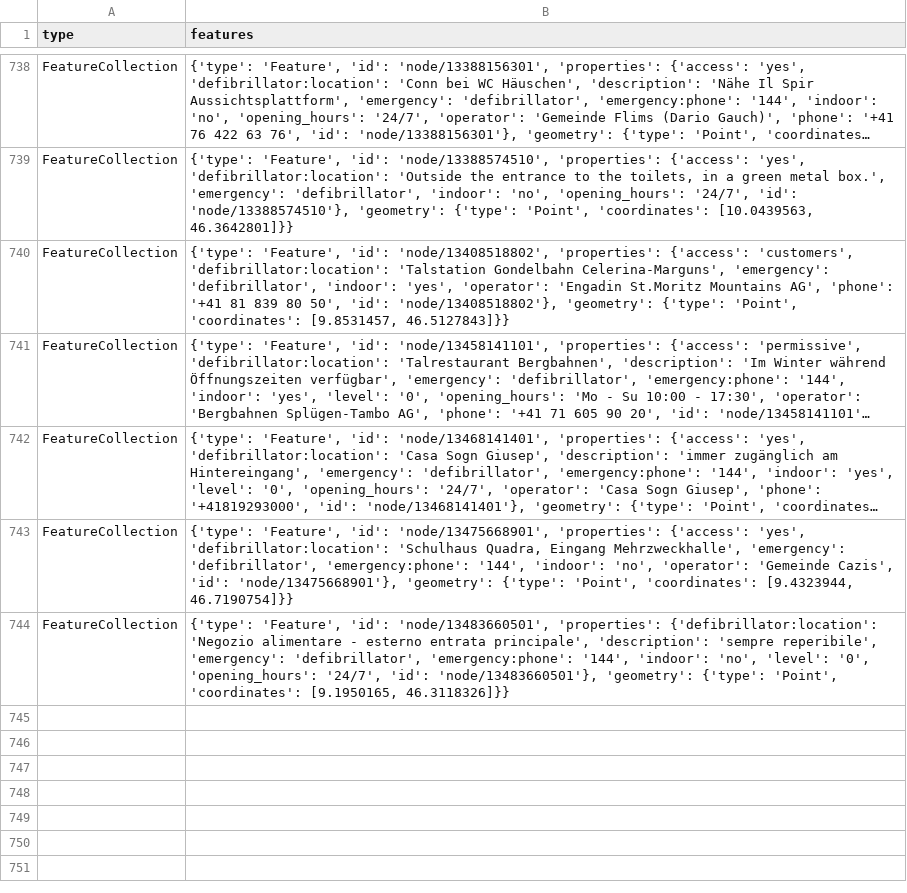
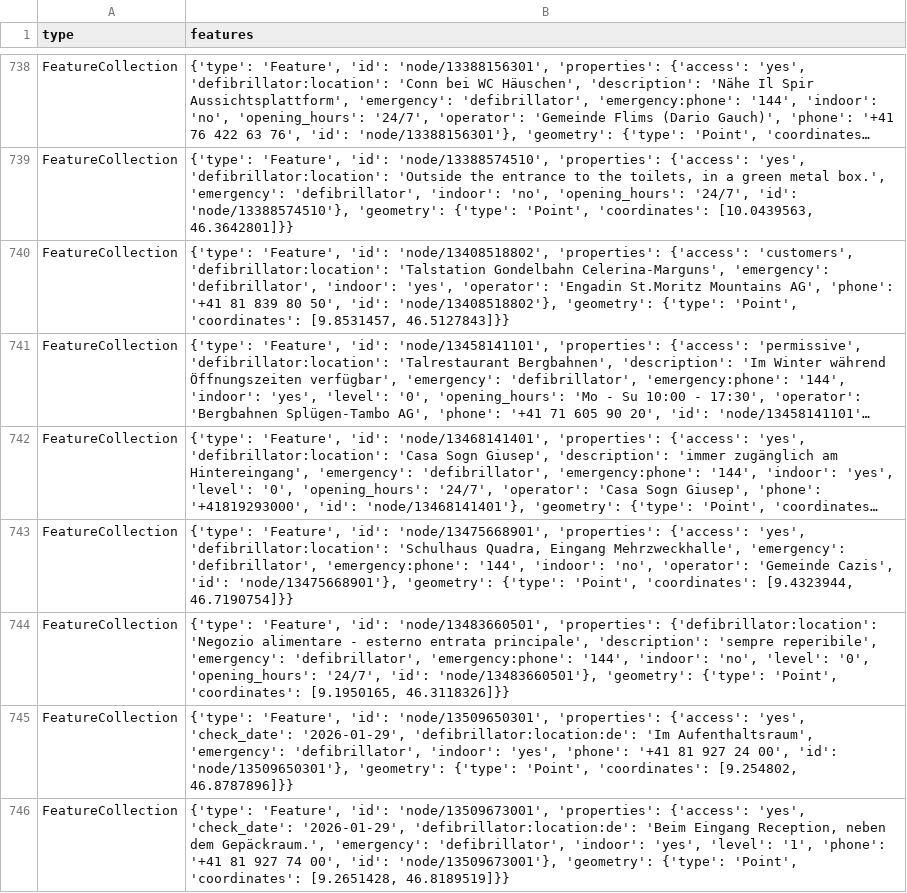
Before and after one commit to Vento-Nuenenen/defi_data, a CSV file: data/csv/defis_kt_gr.csv, drawn as a sheet; only a part is shown, gaps mark what is left out; long unchanged cells end in …; the diff covers the shown part only.

```diff
--- a/data/csv/defis_kt_gr.csv
+++ b/data/csv/defis_kt_gr.csv
@@ -744 +744,3 @@ FeatureCollection,"{'type': 'Feature', 'id': 'node/13475668901', 'properties': {
 FeatureCollection,"{'type': 'Feature', 'id': 'node/13483660501', 'properties': {'defibrillator:location': 'Negozio alimentare - esterno entrata principale', 'description': 'sempre reperibile', 'emergency': 'defibrillator', 'emergency:phone': '144', 'indoor': 'no', 'level': '0', 'opening_hours': '24/7', 'id': 'node/13483660501'}, 'geometry': {'type': 'Point', 'coordinates': [9.1950165, 46.3118326]}}"
+FeatureCollection,"{'type': 'Feature', 'id': 'node/13509650301', 'properties': {'access': 'yes', 'check_date': '2026-01-29', 'defibrillator:location:de': 'Im Aufenthaltsraum', 'emergency': 'defibrillator', 'indoor': 'yes', 'phone': '+41 81 927 24 00', 'id': 'node/13509650301'}, 'geometry': {'type': 'Point', 'coordinates': [9.254802, 46.8787896]}}"
+FeatureCollection,"{'type': 'Feature', 'id': 'node/13509673001', 'properties': {'access': 'yes', 'check_date': '2026-01-29', 'defibrillator:location:de': 'Beim Eingang Reception, neben dem Gepäckraum.', 'emergency': 'defibrillator', 'indoor': 'yes', 'level': '1', 'phone': '+41 81 927 74 00', 'id': 'node/13509673001'}, 'geometry': {'type': 'Point', 'coordinates': [9.2651428, 46.8189519]}}"
```
Also changed, not shown: 1 added row and 4 edited cells elsewhere in this file, data/csv/defis_kt_bs.csv, data/csv/defis_kt_tg.csv, 15 other files.
